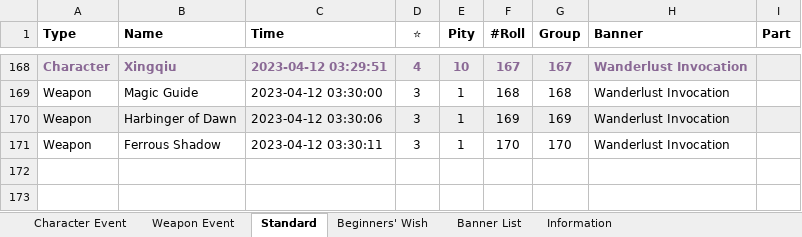
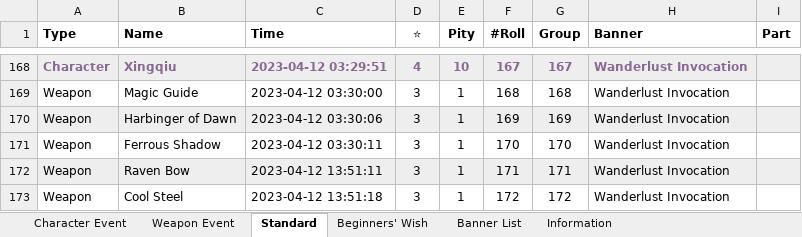
Before and after one commit to liraru/genshin-api, an Excel workbook: excel/paimonmoe_wish_history.xlsx, sheet Standard, drawn as a sheet; only a part is shown, gaps mark what is left out; values as stored, in another font and other column widths than the file's, no borders; the diff names each change by its address in the sheet, - before the commit and + after, or states it on an @@ line.

```diff
--- a/excel/paimonmoe_wish_history.xlsx (sheet Standard)
+++ b/excel/paimonmoe_wish_history.xlsx (sheet Standard)
+row 172: Weapon | Raven Bow | 2023-04-12 13:51:11 | 3 | 1 | 171 | 171 | Wanderlust Invocation
+row 173: Weapon | Cool Steel | 2023-04-12 13:51:18 | 3 | 1 | 172 | 172 | Wanderlust Invocation
```
Also changed, not shown: sheet Character Event, sheet Information, 2 other files.
